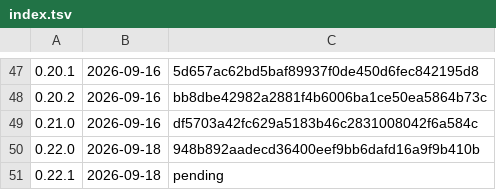
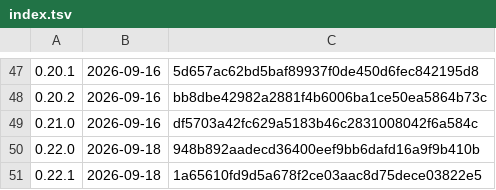
Before and after one commit to k-k1/agent-fleet, a TSV file: deploy/release/notes/index.tsv, drawn as a sheet; only a part is shown, gaps mark what is left out.

```diff
--- a/deploy/release/notes/index.tsv
+++ b/deploy/release/notes/index.tsv
@@ -50,2 +50,2 @@
 0.22.0	2026-09-18	948b892aadecd36400eef9bb6dafd16a9f9b410b
-0.22.1	2026-09-18	pending
+0.22.1	2026-09-18	1a65610fd9d5a678f2ce03aac8d75dece03822e5
```
